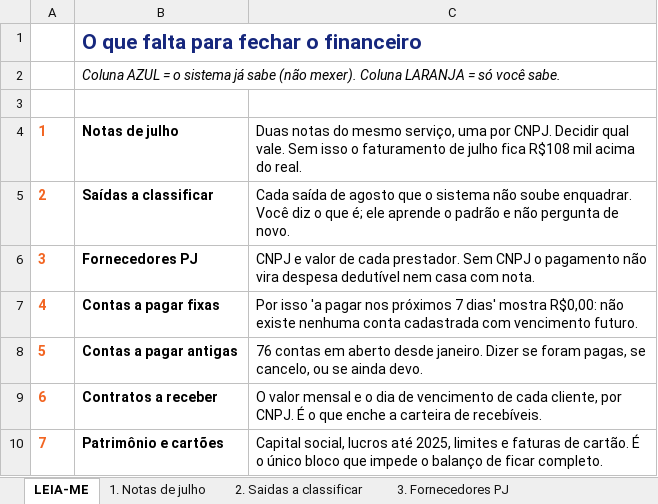
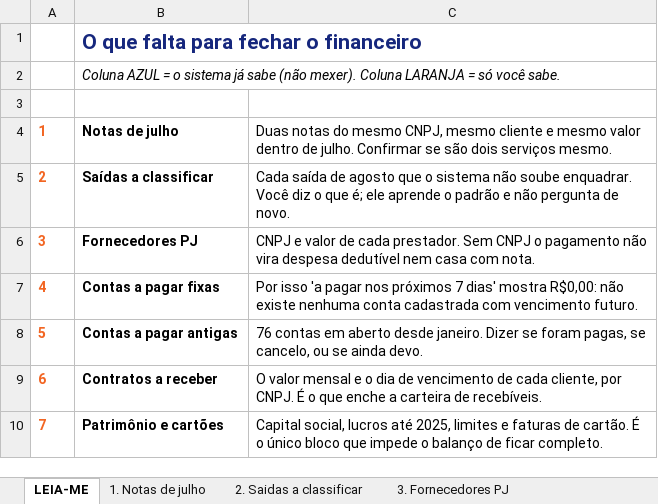
Before and after one commit to jjesus1982/conecta-pro, an Excel workbook: auditoria/planilhas/lacunas_financeiro_20260813.xlsx, sheet LEIA-ME, drawn as a sheet; values as stored, in another font and other column widths than the file's, no borders; the diff names each change by its address in the sheet, - before the commit and + after, or states it on an @@ line.

```diff
--- a/auditoria/planilhas/lacunas_financeiro_20260813.xlsx (sheet LEIA-ME)
+++ b/auditoria/planilhas/lacunas_financeiro_20260813.xlsx (sheet LEIA-ME)
-C4: …do mesmo serviço, uma por CNPJ. Decidir qual vale. Sem isso o faturamento de julho fica R$108 mil acima do real.
+C4: …do mesmo CNPJ, mesmo cliente e mesmo valor dentro de julho. Confirmar se são dois serviços mesmo.
```
Also changed, not shown: sheet 1. Notas de julho, 2 other files.
